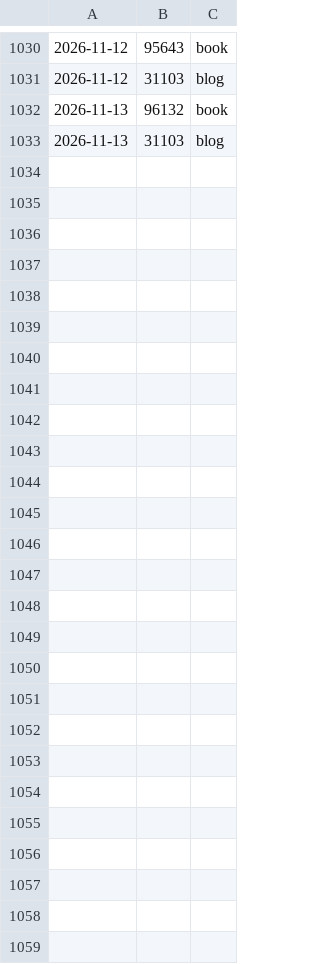
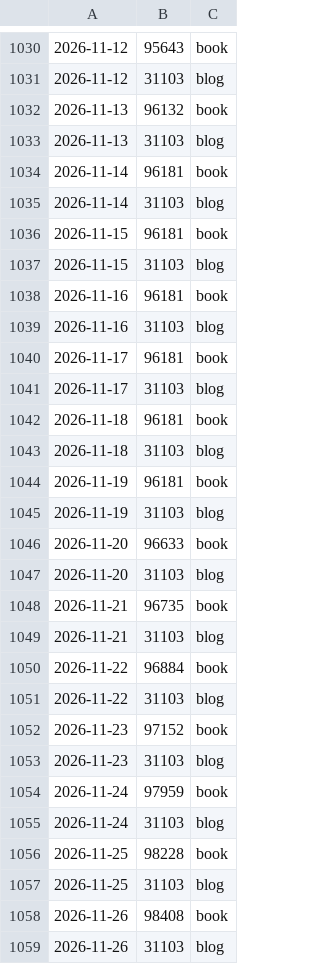
Before and after one commit to pve/hugo-site-dias, a CSV file: word_count_log.csv, drawn as a sheet; only a part is shown, gaps mark what is left out.

```diff
--- a/word_count_log.csv
+++ b/word_count_log.csv
@@ -1033 +1033,27 @@
 2026-11-13,    31103, blog
+2026-11-14,    96181, book
+2026-11-14,    31103, blog
+2026-11-15,    96181, book
+2026-11-15,    31103, blog
+2026-11-16,    96181, book
+2026-11-16,    31103, blog
+2026-11-17,    96181, book
+2026-11-17,    31103, blog
+2026-11-18,    96181, book
+2026-11-18,    31103, blog
+2026-11-19,    96181, book
+2026-11-19,    31103, blog
+2026-11-20,    96633, book
+2026-11-20,    31103, blog
+2026-11-21,    96735, book
+2026-11-21,    31103, blog
+2026-11-22,    96884, book
+2026-11-22,    31103, blog
+2026-11-23,    97152, book
+2026-11-23,    31103, blog
+2026-11-24,    97959, book
+2026-11-24,    31103, blog
+2026-11-25,    98228, book
+2026-11-25,    31103, blog
+2026-11-26,    98408, book
+2026-11-26,    31103, blog
```
Also changed, not shown: 4 other files.
